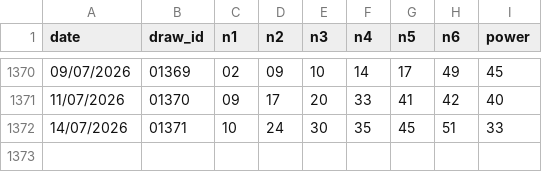
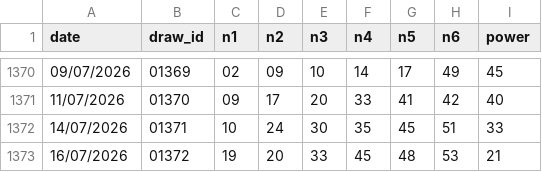
Before and after one commit to submit69/vl, a CSV file: data/vietlott_655.csv, drawn as a sheet; only a part is shown, gaps mark what is left out; the diff names each change by its address in the sheet, - before the commit and + after, or states it on an @@ line.

```diff
--- a/data/vietlott_655.csv
+++ b/data/vietlott_655.csv
+row 1373: 16/07/2026 | 01372 | 19 | 20 | 33 | 45 | 48 | 53 | 21
```
Also changed, not shown: 2 other files.
